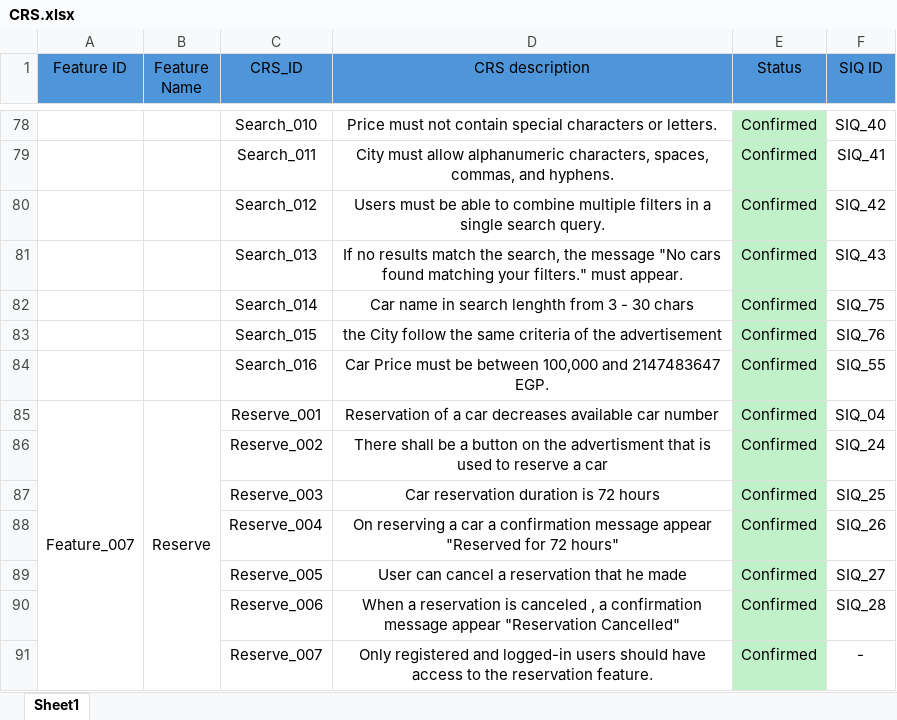
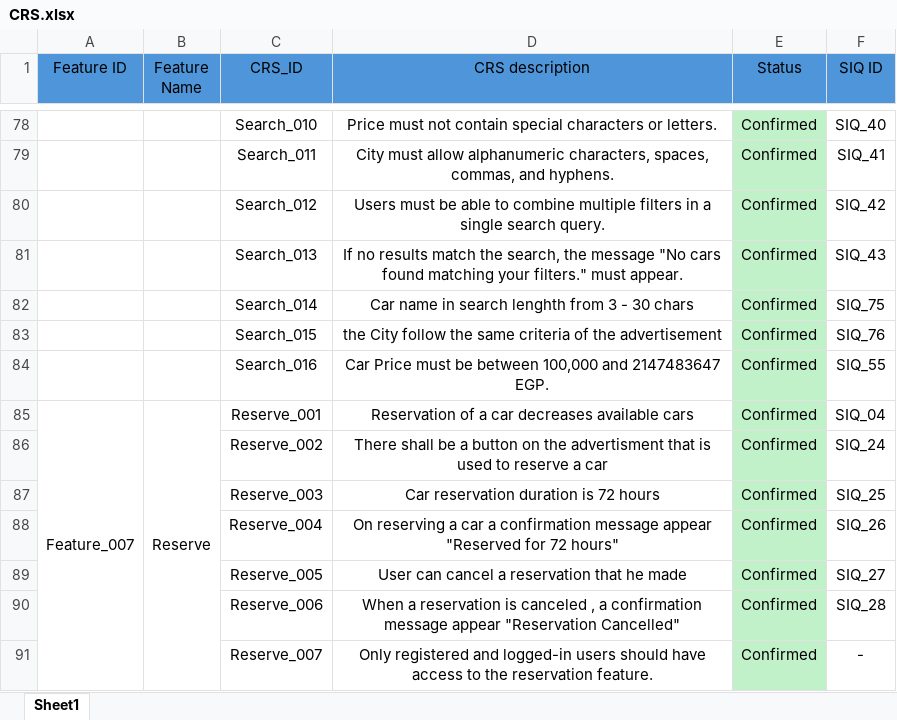
Before and after one commit to Ebrahem-Mostafa/Car-Purchasing, an Excel workbook: Requirments/CRS/CRS.xlsx, sheet Sheet1, drawn as a sheet; only a part is shown, gaps mark what is left out; values as stored, in another font and other column widths than the file's, no borders; the diff names each change by its address in the sheet, - before the commit and + after, or states it on an @@ line.

```diff
--- a/Requirments/CRS/CRS.xlsx (sheet Sheet1)
+++ b/Requirments/CRS/CRS.xlsx (sheet Sheet1)
-D85 (CRS description): …decreases available car number
+D85 (CRS description): …decreases available cars
```
Also changed, not shown: Requirments/SIQ/SIQ.xlsx, Requirments/SRS/SRS.xlsx, 1 other file.
